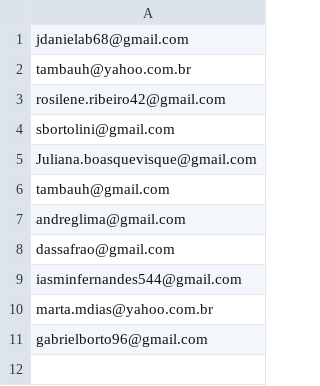
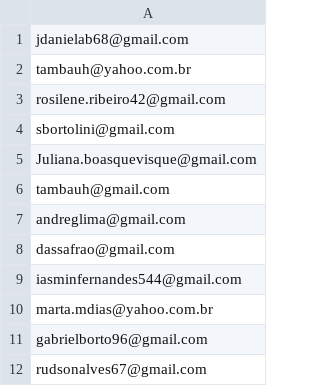
Before and after one commit to rudsonalves/finances, a CSV file: docs/testadores.csv, drawn as a sheet; the diff names each change by its address in the sheet, - before the commit and + after, or states it on an @@ line.

```diff
--- a/docs/testadores.csv
+++ b/docs/testadores.csv
+row 12: rudsonalves67@gmail.com
```
Also changed, not shown: 23 other files.
